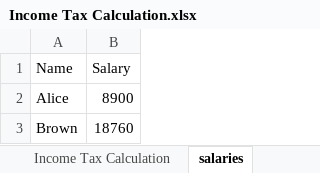
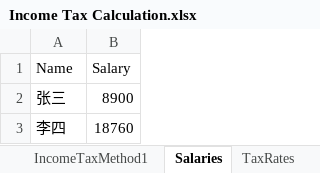
Before and after one commit to stonewm/python-practice-projects, an Excel workbook: Power Query Sample Data/Income Tax Calculation.xlsx, sheet Salaries, drawn as a sheet; values as stored, in another font and other column widths than the file's, no borders; table styles not drawn; the diff names each change by its address in the sheet, - before the commit and + after, or states it on an @@ line.

```diff
--- a/Power Query Sample Data/Income Tax Calculation.xlsx (sheet Salaries)
+++ b/Power Query Sample Data/Income Tax Calculation.xlsx (sheet Salaries)
-sheet tab: salaries
+sheet tab: Salaries
-sheet tab: Income Tax Calculation
+sheet tab: IncomeTaxMethod1
-A2 (Name): Alice
+A2 (Name): 张三
-A3 (Name): Brown
+A3 (Name): 李四
```
Also changed, not shown: sheet TaxRates, other sheet tabs.
